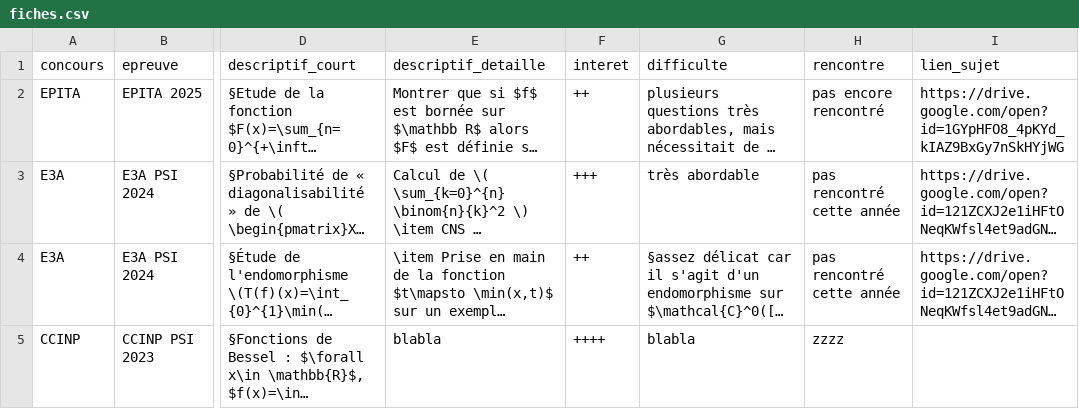
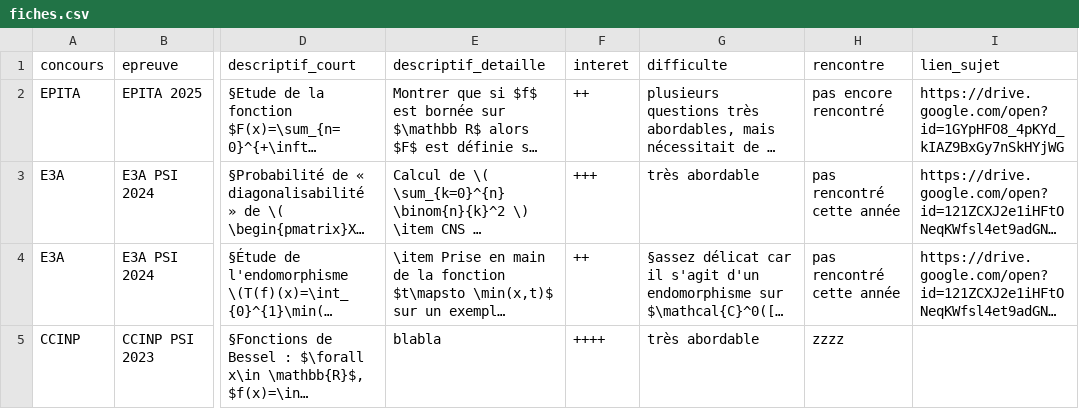
Before and after one commit to tallevard/sujets-de-concours, a CSV file: fiches.csv, drawn as a sheet; only a part is shown, gaps mark what is left out; long unchanged cells end in …; the diff covers the shown part only; the diff names each change by its address in the sheet, - before the commit and + after, or states it on an @@ line.

Commit message:
maj fiche

```diff
--- a/fiches.csv
+++ b/fiches.csv
-G5 (difficulte): blabla
+G5 (difficulte): très abordable
```
Also changed, not shown: 3 edited cells elsewhere in this file, 1 other file.
